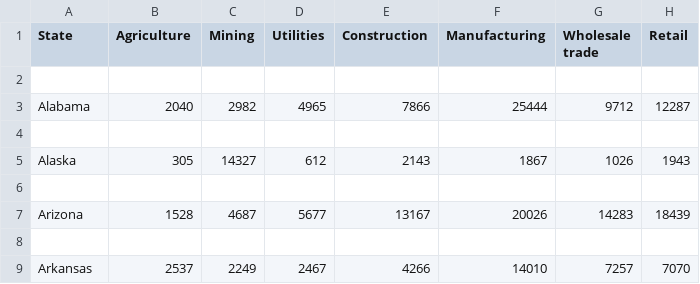
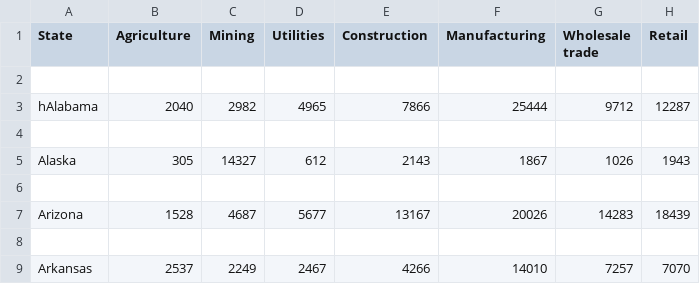
Before and after one commit to grego1201/MACHINE-LEARNING-TECHNIQUES, a CSV file: 2009pivot.csv, drawn as a sheet; only a part is shown; the diff names each change by its address in the sheet, - before the commit and + after, or states it on an @@ line.

```diff
--- a/2009pivot.csv
+++ b/2009pivot.csv
-A3 (State): Alabama
+A3 (State): hAlabama
```
Also changed, not shown: 1 other file.
